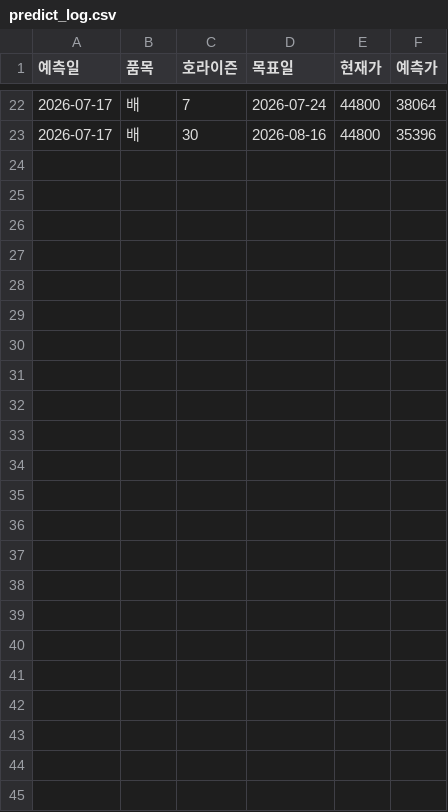
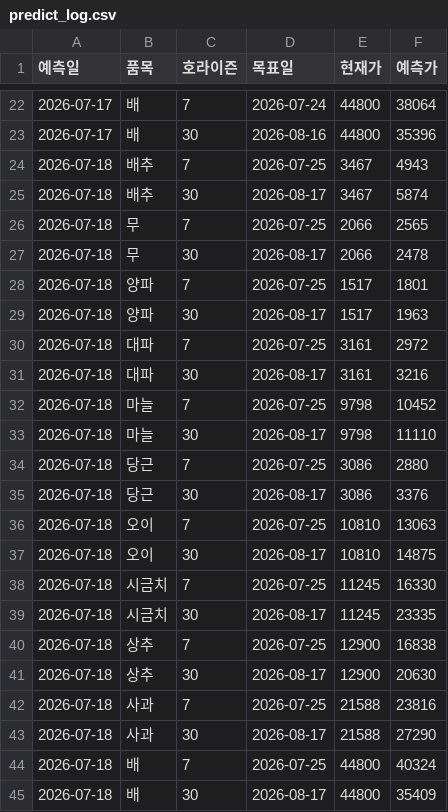
Before and after one commit to dudfyd84-ai/cabbage-price-bot, a CSV file: predict_log.csv, drawn as a sheet; only a part is shown, gaps mark what is left out.

Commit message:
chore: daily data/model update (cloud)

```diff
--- a/predict_log.csv
+++ b/predict_log.csv
@@ -23 +23,23 @@
 2026-07-17,배,30,2026-08-16,44800,35396
+2026-07-18,배추,7,2026-07-25,3467,4943
+2026-07-18,배추,30,2026-08-17,3467,5874
+2026-07-18,무,7,2026-07-25,2066,2565
+2026-07-18,무,30,2026-08-17,2066,2478
+2026-07-18,양파,7,2026-07-25,1517,1801
+2026-07-18,양파,30,2026-08-17,1517,1963
+2026-07-18,대파,7,2026-07-25,3161,2972
+2026-07-18,대파,30,2026-08-17,3161,3216
+2026-07-18,마늘,7,2026-07-25,9798,10452
+2026-07-18,마늘,30,2026-08-17,9798,11110
+2026-07-18,당근,7,2026-07-25,3086,2880
+2026-07-18,당근,30,2026-08-17,3086,3376
+2026-07-18,오이,7,2026-07-25,10810,13063
+2026-07-18,오이,30,2026-08-17,10810,14875
+2026-07-18,시금치,7,2026-07-25,11245,16330
+2026-07-18,시금치,30,2026-08-17,11245,23335
+2026-07-18,상추,7,2026-07-25,12900,16838
+2026-07-18,상추,30,2026-08-17,12900,20630
+2026-07-18,사과,7,2026-07-25,21588,23816
+2026-07-18,사과,30,2026-08-17,21588,27290
+2026-07-18,배,7,2026-07-25,44800,40324
+2026-07-18,배,30,2026-08-17,44800,35409
```
Also changed, not shown: weather_asos_data.csv, 23 other files.
